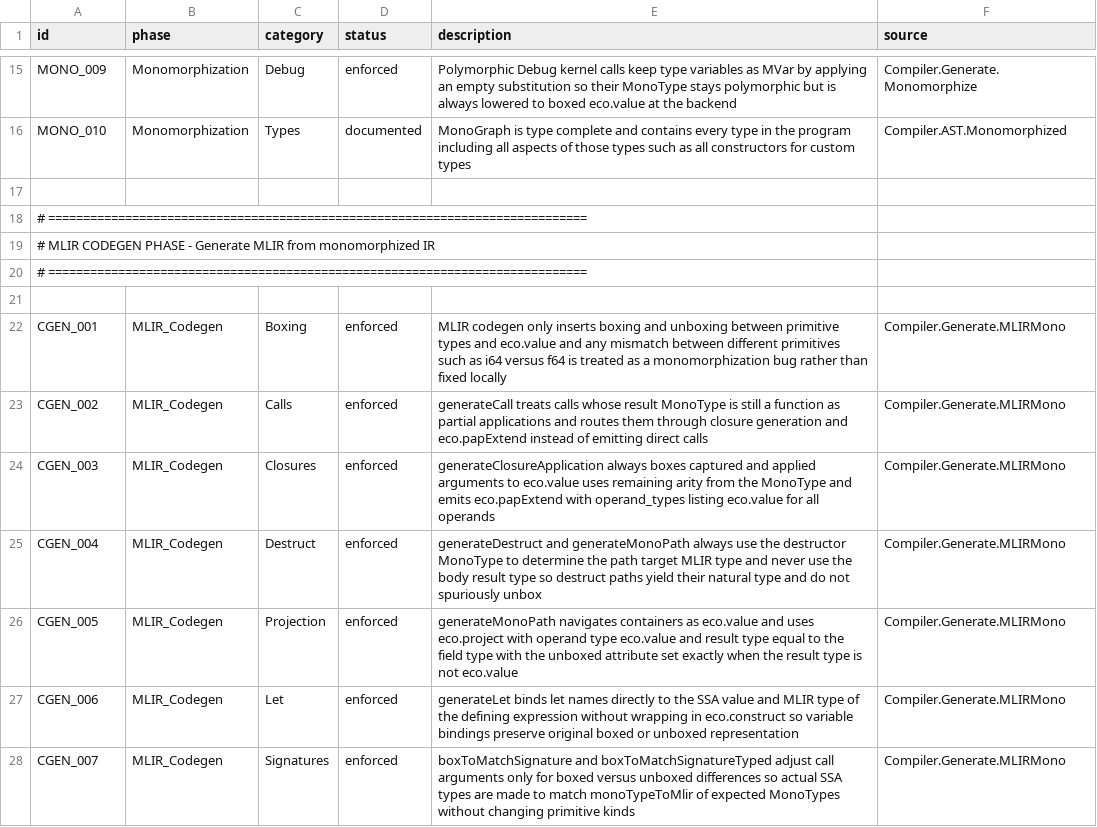
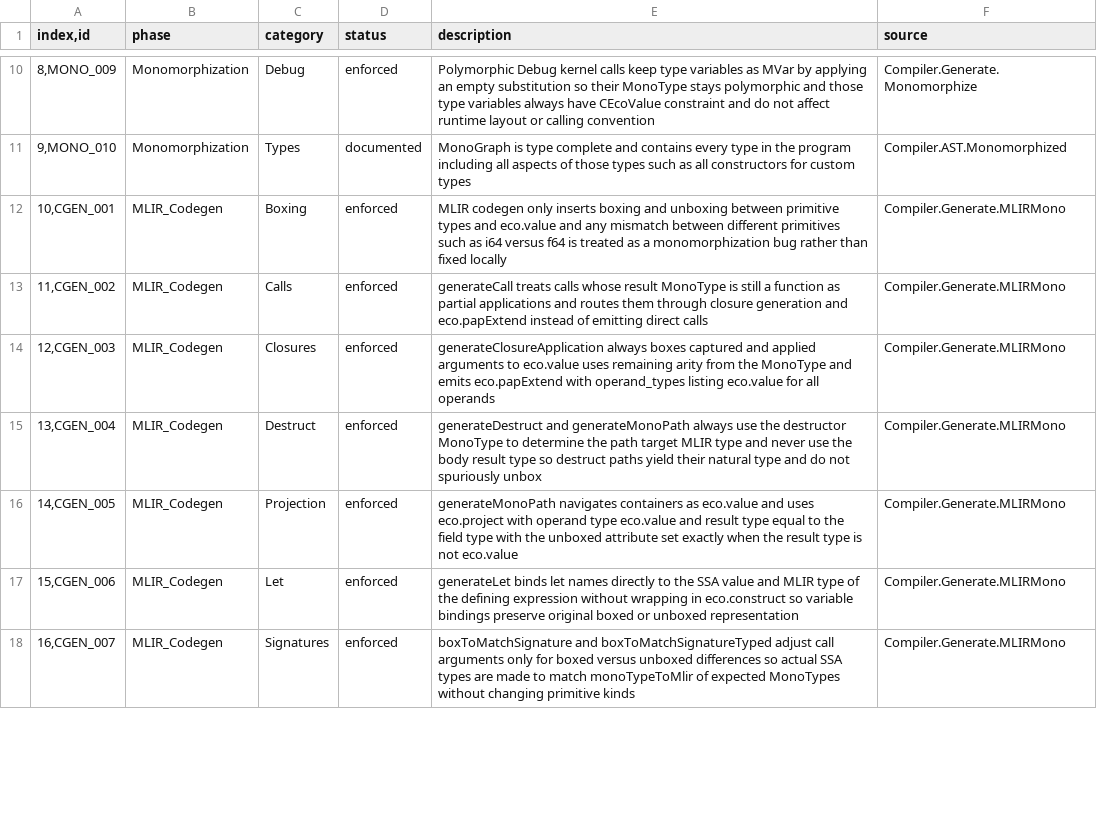
Before and after one commit to eco-lang/eco-runtime, a CSV file: design_docs/invariants.csv, drawn as a sheet; only a part is shown, gaps mark what is left out; removed rows and columns are numbered as before the commit, all else as after; the diff covers the shown part only; the diff names each change by its address in the sheet, - before the commit and + after, or states it on an @@ line.

```diff
--- a/design_docs/invariants.csv
+++ b/design_docs/invariants.csv
-A1: id
+A1: index,id
-A10 (index,id): MONO_009
+A10 (index,id): 8,MONO_009
-E10 (description): …stays polymorphic but is always lowered to boxed eco.value at the backend
+E10 (description): …stays polymorphic and those type variables always have CEcoValue constraint and do not affect runtime layout or calling convention
-A11 (index,id): MONO_010
+A11 (index,id): 9,MONO_010
-row 17: (empty)
-row 18: # =============================================================================
-row 19: # MLIR CODEGEN PHASE - Generate MLIR from monomorphized IR
-row 20: # =============================================================================
-row 21: (empty)
-A12 (index,id): CGEN_001
+A12 (index,id): 10,CGEN_001
-A13 (index,id): CGEN_002
+A13 (index,id): 11,CGEN_002
-A14 (index,id): CGEN_003
+A14 (index,id): 12,CGEN_003
-A15 (index,id): CGEN_004
+A15 (index,id): 13,CGEN_004
-A16 (index,id): CGEN_005
+A16 (index,id): 14,CGEN_005
-A17 (index,id): CGEN_006
+A17 (index,id): 15,CGEN_006
-A18 (index,id): CGEN_007
+A18 (index,id): 16,CGEN_007
```
Also changed, not shown: 5 added rows, 15 removed rows and 37 edited cells elsewhere in this file.
